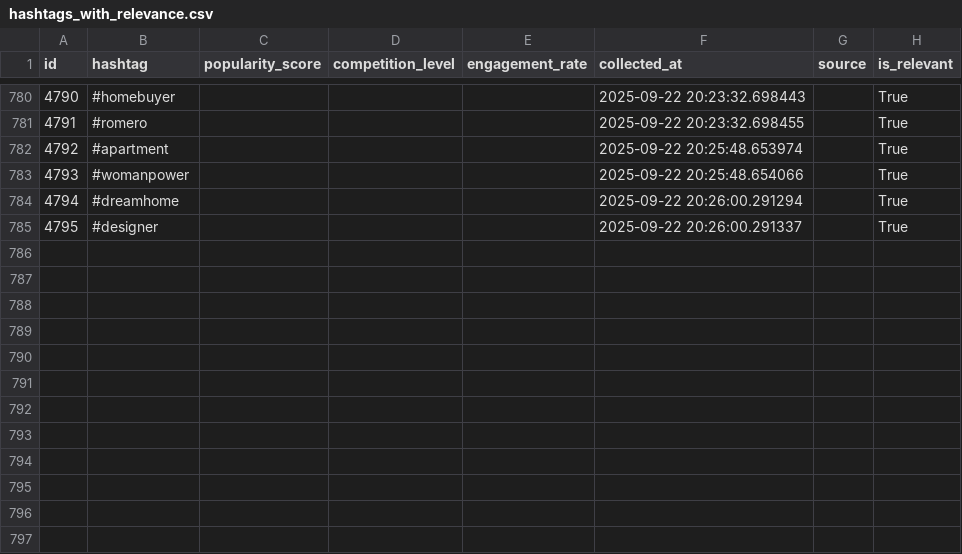
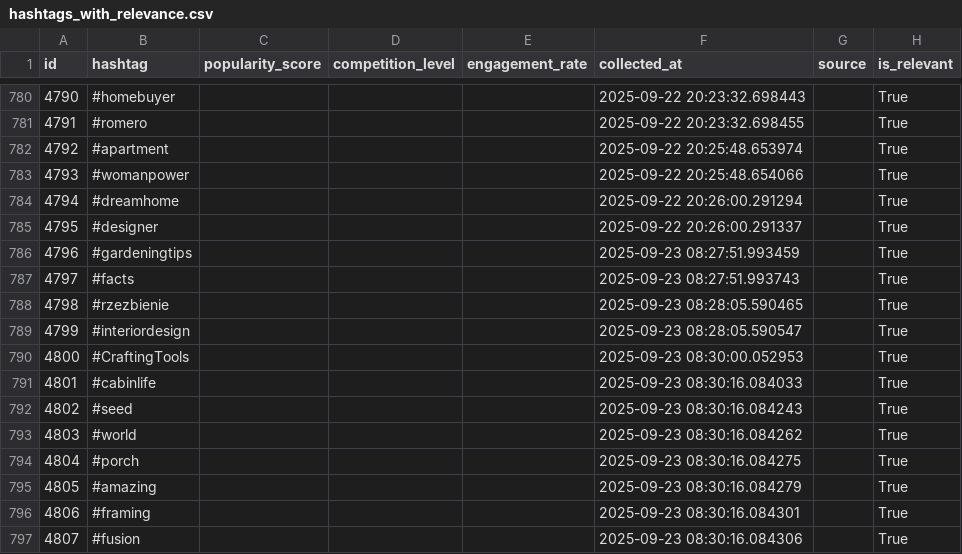
Before and after one commit to mryeje/marketing, a CSV file: hashtags_with_relevance.csv, drawn as a sheet; only a part is shown, gaps mark what is left out; the diff names each change by its address in the sheet, - before the commit and + after, or states it on an @@ line.

```diff
--- a/hashtags_with_relevance.csv
+++ b/hashtags_with_relevance.csv
+row 786: 4796 | #gardeningtips |  |  |  | 2025-09-23 08:27:51.993459 |  | True
+row 787: 4797 | #facts |  |  |  | 2025-09-23 08:27:51.993743 |  | True
+row 788: 4798 | #rzezbienie |  |  |  | 2025-09-23 08:28:05.590465 |  | True
+row 789: 4799 | #interiordesign |  |  |  | 2025-09-23 08:28:05.590547 |  | True
+row 790: 4800 | #CraftingTools |  |  |  | 2025-09-23 08:30:00.052953 |  | True
+row 791: 4801 | #cabinlife |  |  |  | 2025-09-23 08:30:16.084033 |  | True
+row 792: 4802 | #seed |  |  |  | 2025-09-23 08:30:16.084243 |  | True
+row 793: 4803 | #world |  |  |  | 2025-09-23 08:30:16.084262 |  | True
+row 794: 4804 | #porch |  |  |  | 2025-09-23 08:30:16.084275 |  | True
+row 795: 4805 | #amazing |  |  |  | 2025-09-23 08:30:16.084279 |  | True
+row 796: 4806 | #framing |  |  |  | 2025-09-23 08:30:16.084301 |  | True
+row 797: 4807 | #fusion |  |  |  | 2025-09-23 08:30:16.084306 |  | True
```
Also changed, not shown: hashtags_with_niches.csv, ope_hashtags.csv, 6 other files.
